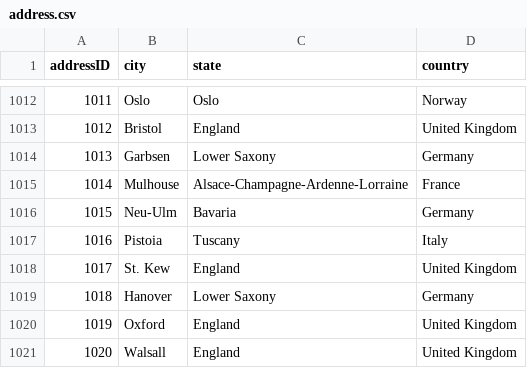
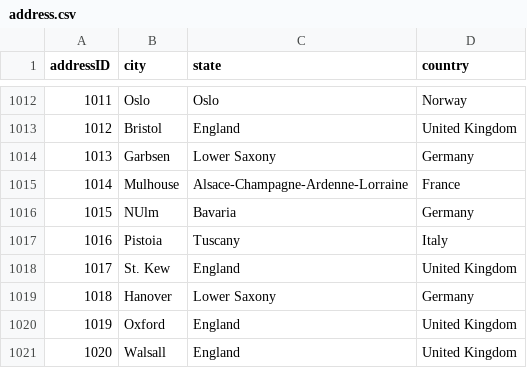
Before and after one commit to Divy63/Divy63, a CSV file: final-data-files/address.csv, drawn as a sheet; only a part is shown, gaps mark what is left out.

```diff
--- a/final-data-files/address.csv
+++ b/final-data-files/address.csv
@@ -1015,3 +1015,3 @@ addressID,city,state,country
 1014,Mulhouse,Alsace-Champagne-Ardenne-Lorraine,France
-1015,Neu-Ulm,Bavaria,Germany
+1015,NUlm,Bavaria,Germany
 1016,Pistoia,Tuscany,Italy
```
Also changed, not shown: final-data-files/products.csv, 8 other files.
